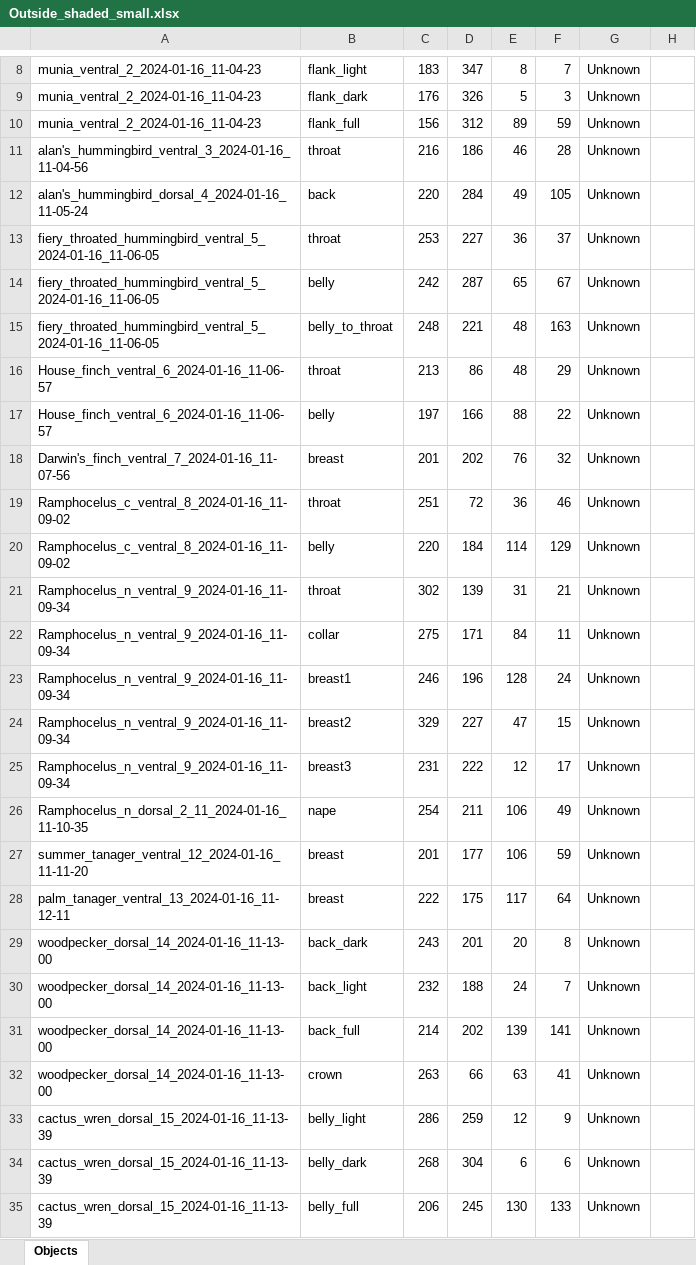
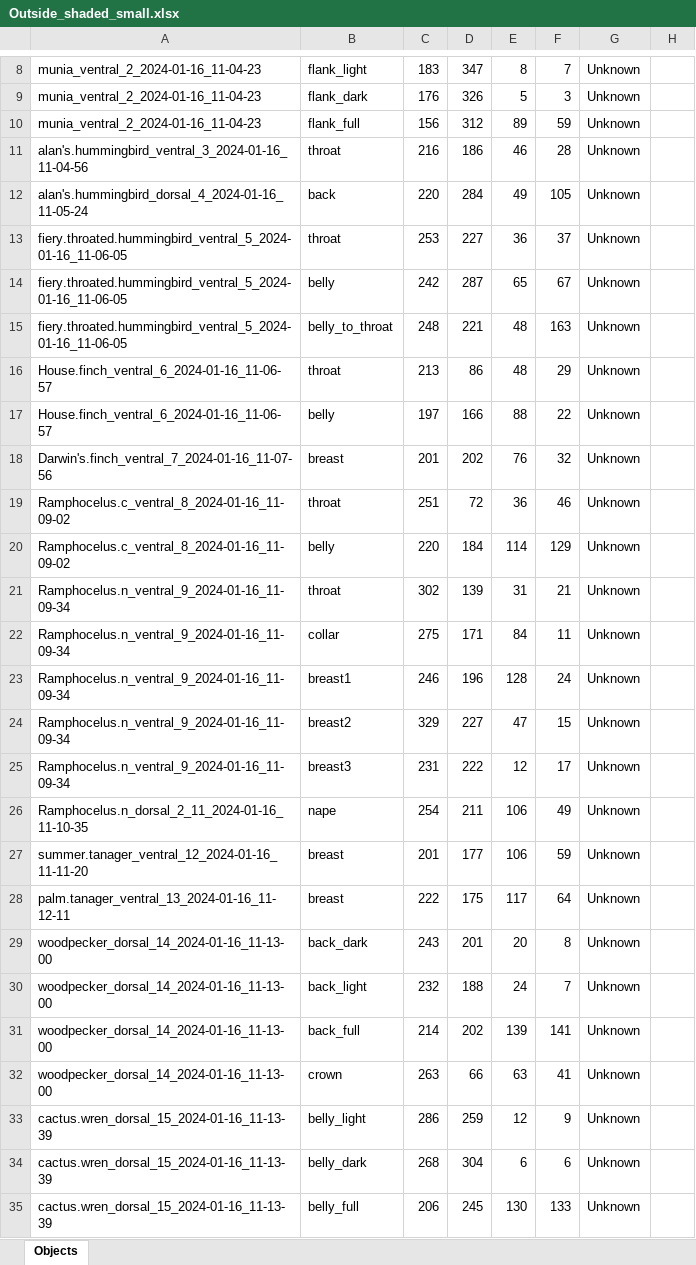
Before and after one commit to nruffolo5/Museum_spec, an Excel workbook: Outside_shaded_small.xlsx, sheet Objects, drawn as a sheet; only a part is shown, gaps mark what is left out; values as stored, in another font and other column widths than the file's, no borders; the diff names each change by its address in the sheet, - before the commit and + after, or states it on an @@ line.

```diff
--- a/Outside_shaded_small.xlsx (sheet Objects)
+++ b/Outside_shaded_small.xlsx (sheet Objects)
-A11: alan's_hummingbird_ventral_3_2024-01-16_11-04-56
+A11: alan's.hummingbird_ventral_3_2024-01-16_11-04-56
-A12: alan's_hummingbird_dorsal_4_2024-01-16_11-05-24
+A12: alan's.hummingbird_dorsal_4_2024-01-16_11-05-24
-A13:A15: fiery_throated_hummingbird_ventral_5_2024-01-16_11-06-05
+A13:A15: fiery.throated.hummingbird_ventral_5_2024-01-16_11-06-05
-A16:A17: House_finch_ventral_6_2024-01-16_11-06-57
+A16:A17: House.finch_ventral_6_2024-01-16_11-06-57
-A18: Darwin's_finch_ventral_7_2024-01-16_11-07-56
+A18: Darwin's.finch_ventral_7_2024-01-16_11-07-56
-A19:A20: Ramphocelus_c_ventral_8_2024-01-16_11-09-02
+A19:A20: Ramphocelus.c_ventral_8_2024-01-16_11-09-02
-A21:A25: Ramphocelus_n_ventral_9_2024-01-16_11-09-34
+A21:A25: Ramphocelus.n_ventral_9_2024-01-16_11-09-34
-A26: Ramphocelus_n_dorsal_2_11_2024-01-16_11-10-35
+A26: Ramphocelus.n_dorsal_2_11_2024-01-16_11-10-35
-A27: summer_tanager_ventral_12_2024-01-16_11-11-20
+A27: summer.tanager_ventral_12_2024-01-16_11-11-20
-A28: palm_tanager_ventral_13_2024-01-16_11-12-11
+A28: palm.tanager_ventral_13_2024-01-16_11-12-11
-A33:A35: cactus_wren_dorsal_15_2024-01-16_11-13-39
+A33:A35: cactus.wren_dorsal_15_2024-01-16_11-13-39
```
Also changed, not shown: Museum_indoors_big.xlsx, Museum_indoors_small.xlsx, 4 other files.
